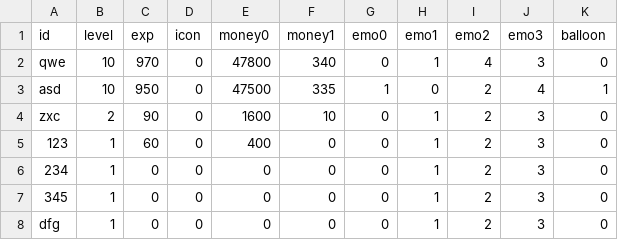
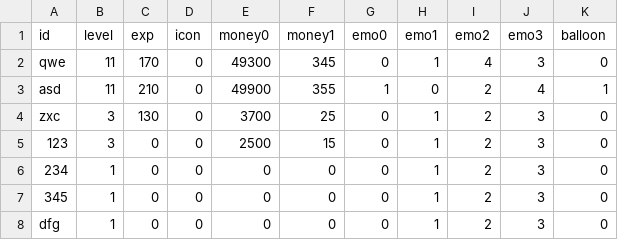
Before and after one commit to YSL-RyuDo/BnBServer, a CSV file: TeamOFYServer/UserProfile.csv, drawn as a sheet.

```diff
--- a/TeamOFYServer/UserProfile.csv
+++ b/TeamOFYServer/UserProfile.csv
@@ -1,6 +1,6 @@
 id,level,exp,icon,money0,money1,emo0,emo1,emo2,emo3,balloon
-qwe,10,970,0,47800,340,0,1,4,3,0
-asd,10,950,0,47500,335,1,0,2,4,1
-zxc,2,90,0,1600,10,0,1,2,3,0
-123,1,60,0,400,0,0,1,2,3,0
+qwe,11,170,0,49300,345,0,1,4,3,0
+asd,11,210,0,49900,355,1,0,2,4,1
+zxc,3,130,0,3700,25,0,1,2,3,0
+123,3,0,0,2500,15,0,1,2,3,0
 234,1,0,0,0,0,0,1,2,3,0
```
Also changed, not shown: TeamOFYServer/UserWinLossStats.csv, 1 other file.
